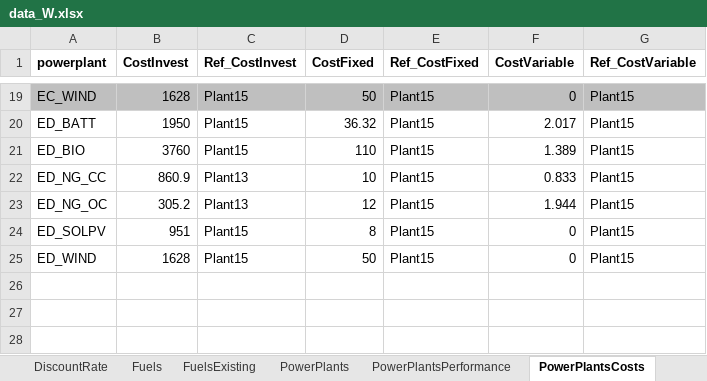
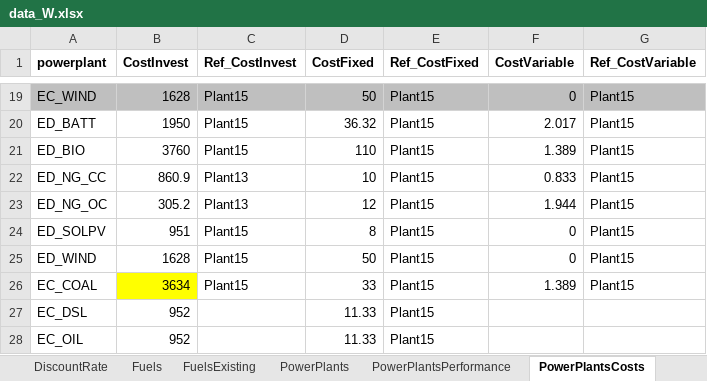
Before and after one commit to EnergyModels/temoatools, an Excel workbook: examples/puerto_rico_stoch/data/data_W.xlsx, sheet PowerPlantsCosts, drawn as a sheet; only a part is shown, gaps mark what is left out; values as stored, in another font and other column widths than the file's, no borders; the diff names each change by its address in the sheet, - before the commit and + after, or states it on an @@ line.

```diff
--- a/examples/puerto_rico_stoch/data/data_W.xlsx (sheet PowerPlantsCosts)
+++ b/examples/puerto_rico_stoch/data/data_W.xlsx (sheet PowerPlantsCosts)
+row 26: EC_COAL | 3634 | Plant15 | 33 | Plant15 | 1.389 | Plant15
+row 27: EC_DSL | 952 |  | 11.33 | Plant15
+row 28: EC_OIL | 952 |  | 11.33 | Plant15
```
Also changed, not shown: sheet PowerPlants, sheet PowerPlantsPerformance, sheet Demand, sheet ref, sheet PowerPlantsConstraints, sheet Connections, examples/puerto_rico_stoch/data/data_X.xlsx, examples/puerto_rico_stoch/data/data_Y.xlsx, 10 other files.
